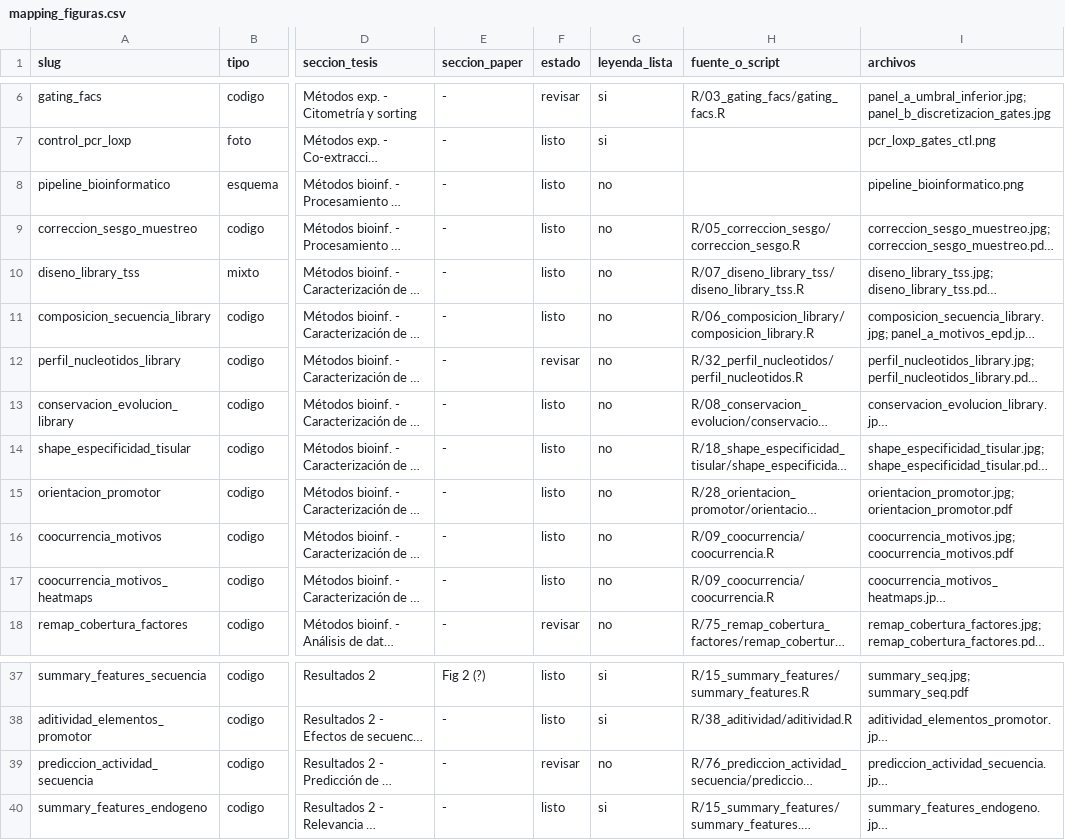
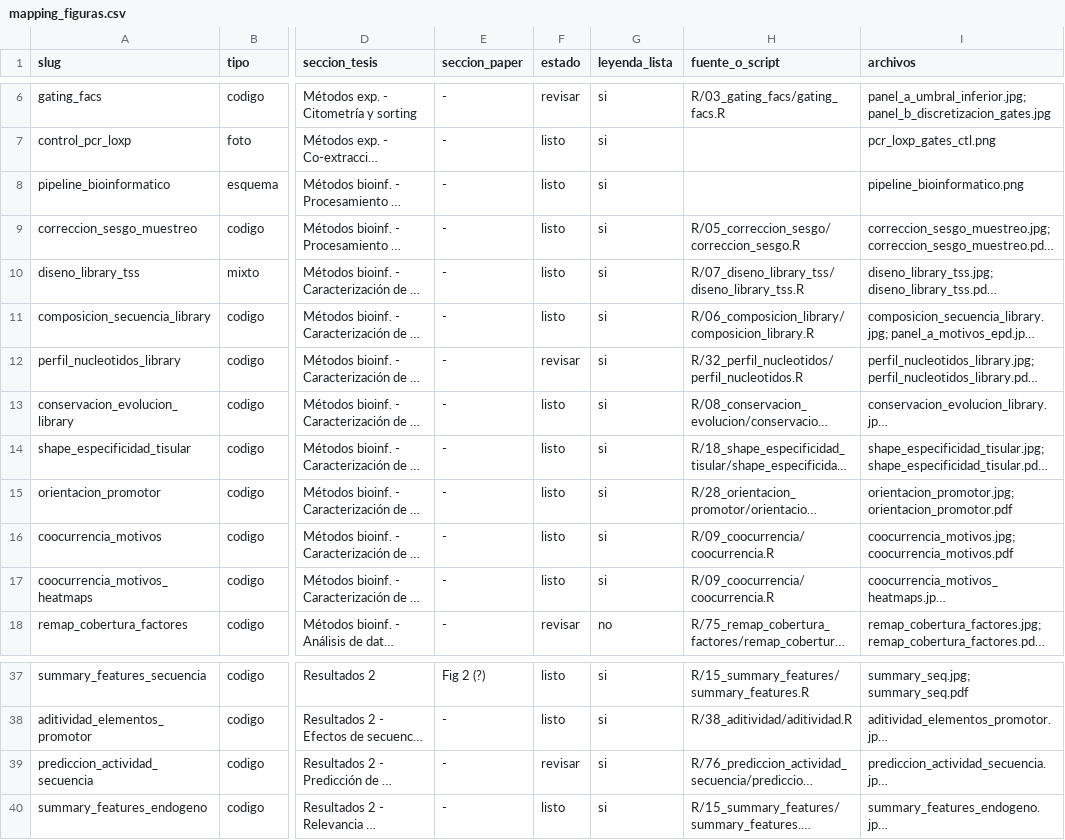
Before and after one commit to martin-iungman/TesisDoc, a CSV file: docs/mapping_figuras.csv, drawn as a sheet; only a part is shown, gaps mark what is left out; long unchanged cells end in …; the diff names each change by its address in the sheet, - before the commit and + after, or states it on an @@ line.

```diff
--- a/docs/mapping_figuras.csv
+++ b/docs/mapping_figuras.csv
-G8:G17 (leyenda_lista): no
+G8:G17 (leyenda_lista): si
-G39 (leyenda_lista): no
+G39 (leyenda_lista): si
```
